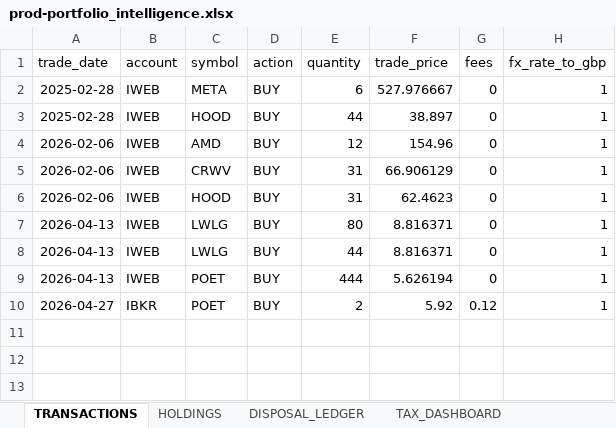
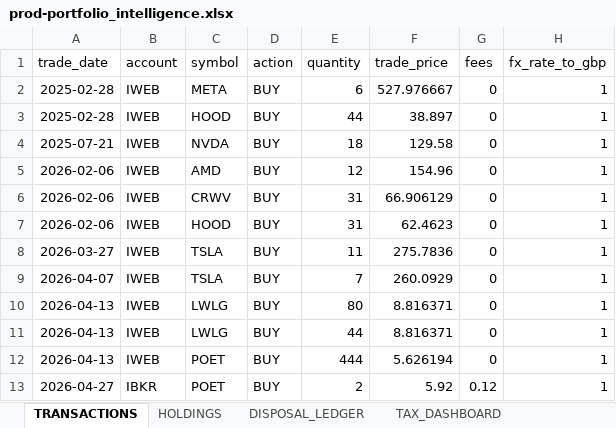
Before and after one commit to husainnatha/tradingsystem, an Excel workbook: data/exports/prod-portfolio_intelligence.xlsx, sheet TRANSACTIONS, drawn as a sheet; values as stored, in another font and other column widths than the file's, no borders; the diff names each change by its address in the sheet, - before the commit and + after, or states it on an @@ line.

```diff
--- a/data/exports/prod-portfolio_intelligence.xlsx (sheet TRANSACTIONS)
+++ b/data/exports/prod-portfolio_intelligence.xlsx (sheet TRANSACTIONS)
+row 4: 2025-07-21 | IWEB | NVDA | BUY | 18 | 129.58 | 0 | 1
+row 8: 2026-03-27 | IWEB | TSLA | BUY | 11 | 275.7836 | 0 | 1
+row 9: 2026-04-07 | IWEB | TSLA | BUY | 7 | 260.0929 | 0 | 1
```
Also changed, not shown: sheet MARKET_INTELLIGENCE, sheet BUY_RECOMMENDATIONS, sheet POSITION_SIZING, sheet INVENTORY, sheet STRATEGY_COMPARISON, sheet TRANSITIONS, 5 more sheets, other sheet tabs, dashboard/trading_system.xlsx, 14 other files.
